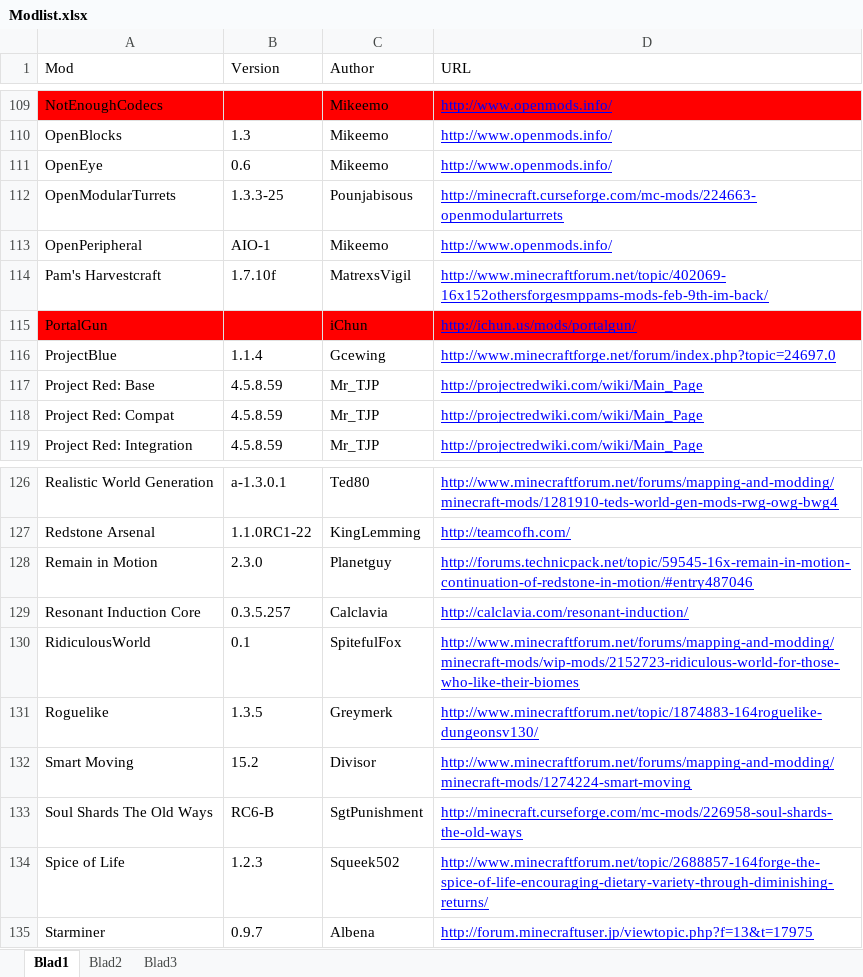
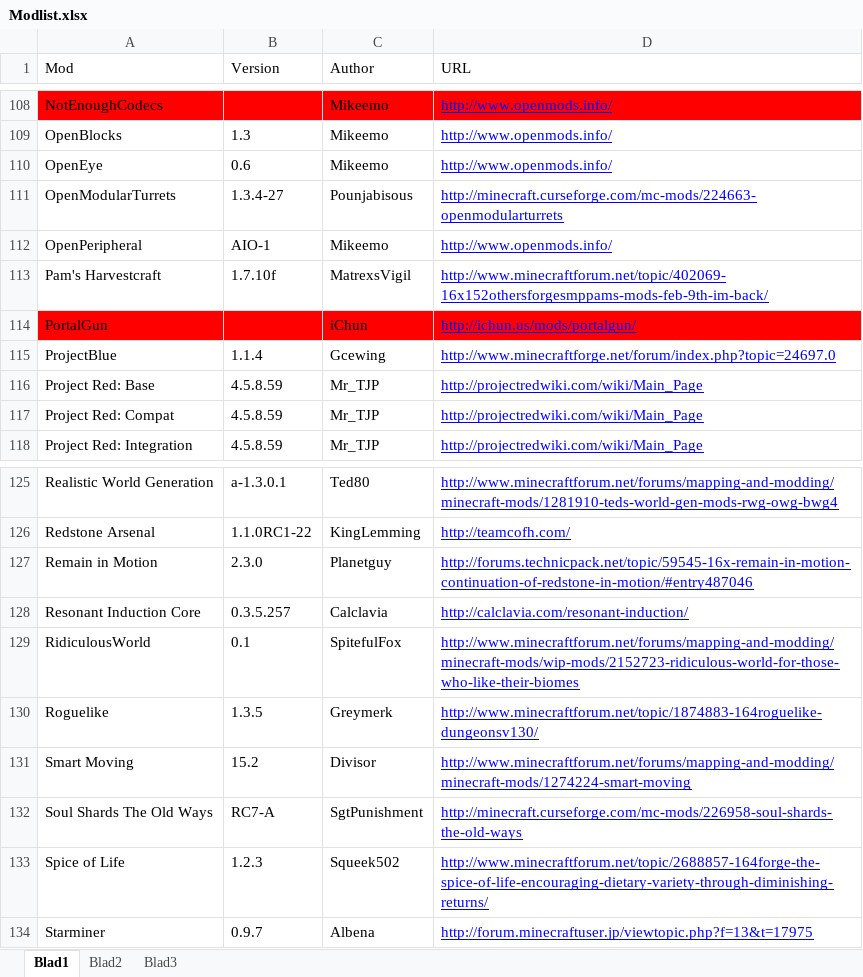
Before and after one commit to InfinityRaider/Infinity-Beyond, an Excel workbook: Modlist.xlsx, sheet Blad1, drawn as a sheet; only a part is shown, gaps mark what is left out; values as stored, in another font and other column widths than the file's, no borders; addresses are those after the commit; the diff covers the shown part only; the diff names each change by its address in the sheet, - before the commit and + after, or states it on an @@ line.

```diff
--- a/Modlist.xlsx (sheet Blad1)
+++ b/Modlist.xlsx (sheet Blad1)
-B111 (Version): 1.3.3-25
+B111 (Version): 1.3.4-27
-B132 (Version): RC6-B
+B132 (Version): RC7-A
```
Also changed, not shown: 1 removed row and 6 edited cells elsewhere in this sheet, 36 other files.
